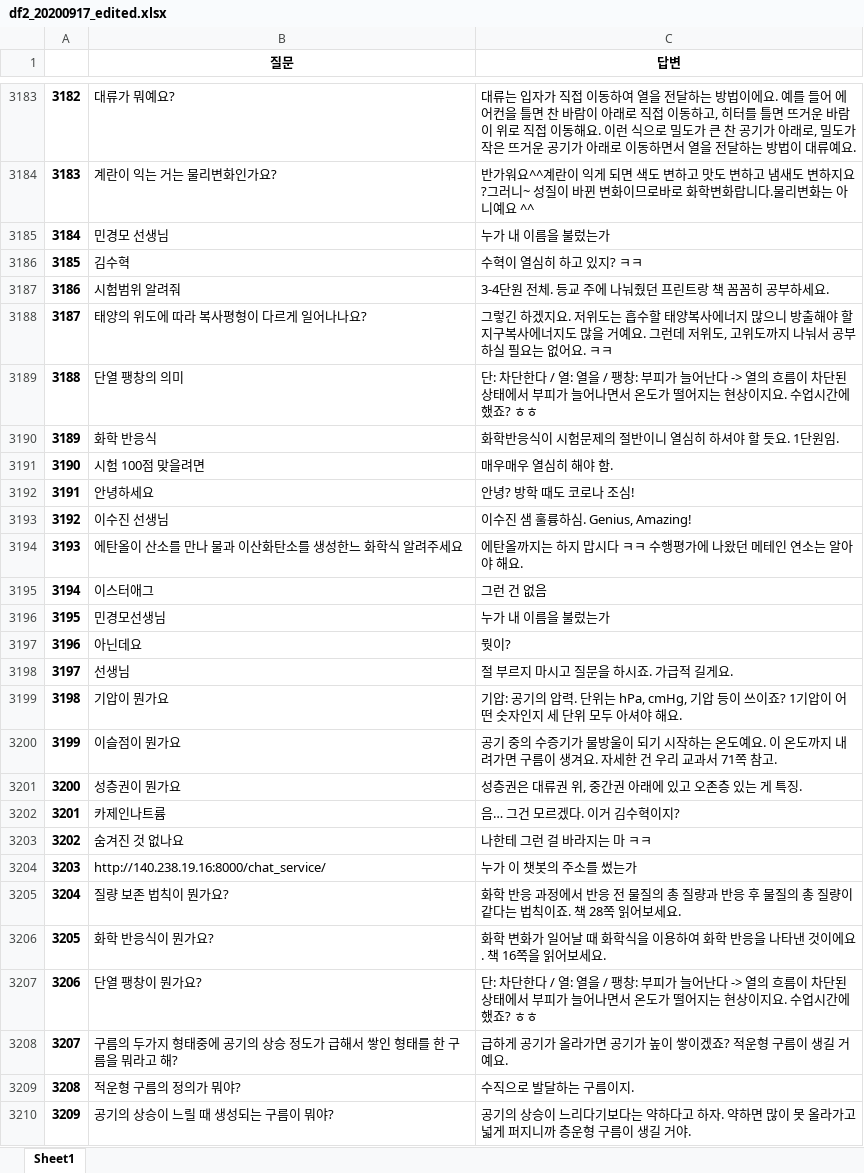
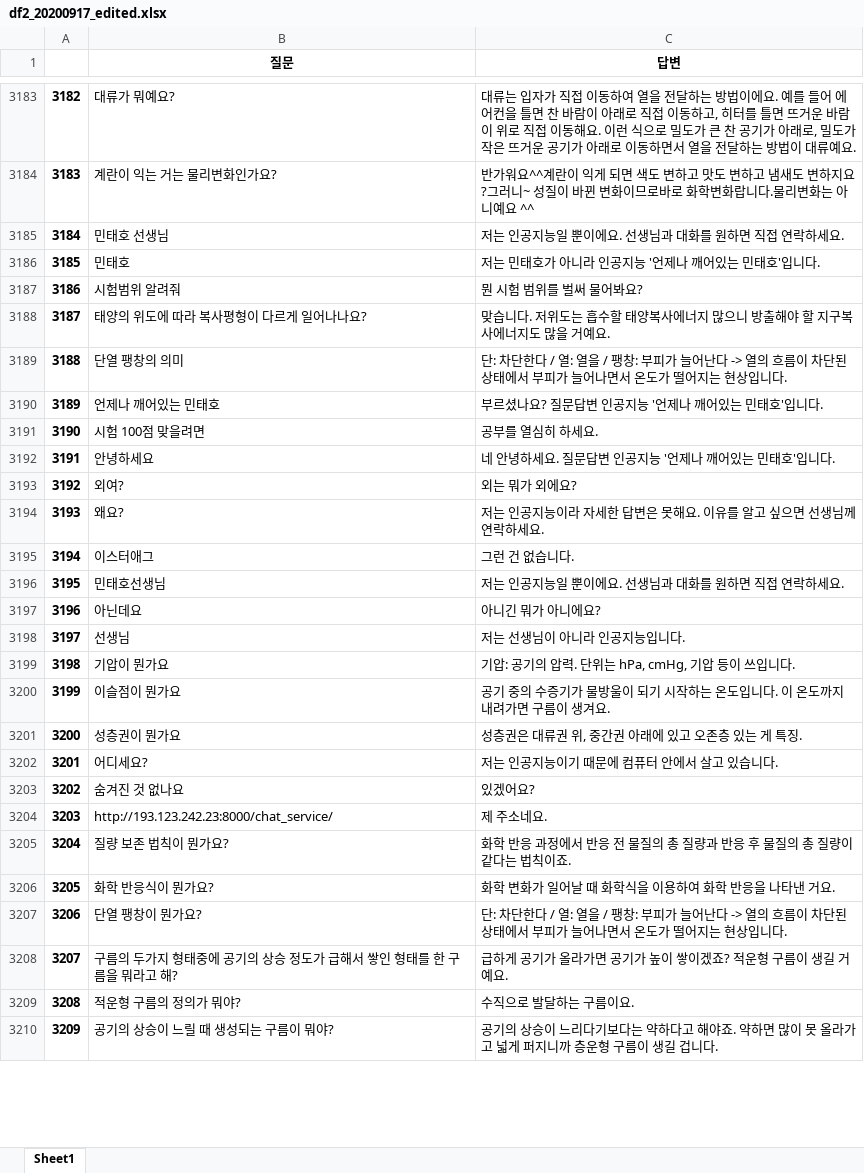
Before and after one commit to ty3370/faq_chatbot_sciecne_3rd, an Excel workbook: data/df2_20200917_edited.xlsx, sheet Sheet1, drawn as a sheet; only a part is shown, gaps mark what is left out; values as stored, in another font and other column widths than the file's, no borders; removed rows and columns are numbered as before the commit, all else as after; the diff covers the shown part only; the diff names each change by its address in the sheet, - before the commit and + after, or states it on an @@ line.

Commit message:
한셀 수정

```diff
--- a/data/df2_20200917_edited.xlsx (sheet Sheet1)
+++ b/data/df2_20200917_edited.xlsx (sheet Sheet1)
-row 3185: 3184 | 민경모 선생님 | 누가 내 이름을 불렀는가
-row 3186: 3185 | 김수혁 | 수혁이 열심히 하고 있지? ㅋㅋ
+row 3185: 3184 | 민태호 선생님 | 저는 인공지능일 뿐이에요. 선생님과 대화를 원하면 직접 연락하세요.
+row 3186: 3185 | 민태호 | 저는 민태호가 아니라 인공지능 '언제나 깨어있는 민태호'입니다.
-C3187 (답변): 3-4단원 전체. 등교 주에 나눠줬던 프린트랑 책 꼼꼼히 공부하세요.
+C3187 (답변): 뭔 시험 범위를 벌써 물어봐요?
-C3188 (답변): 그렇긴 하겠지요. 저위도는 흡수할 태양복사에너지 많으니 방출해야 할 지구복사에너지도 많을 거예요. 그런데 저위도, 고위도까지 나눠서 공부하실 필요는 없어요. ㅋㅋ
+C3188 (답변): 맞습니다. 저위도는 흡수할 태양복사에너지 많으니 방출해야 할 지구복사에너지도 많을 거예요.
-C3189 (답변): …는 현상이지요. 수업시간에 했죠? ㅎㅎ
+C3189 (답변): …는 현상입니다.
-row 3190: 3189 | 화학 반응식 | 화학반응식이 시험문제의 절반이니 열심히 하셔야 할 듯요. 1단원임.
+row 3190: 3189 | 언제나 깨어있는 민태호 | 부르셨나요? 질문답변 인공지능 '언제나 깨어있는 민태호'입니다.
-C3191 (답변): 매우매우 열심히 해야 함.
+C3191 (답변): 공부를 열심히 하세요.
-C3192 (답변): 안녕? 방학 때도 코로나 조심!
+C3192 (답변): 네 안녕하세요. 질문답변 인공지능 '언제나 깨어있는 민태호'입니다.
-row 3193: 3192 | 이수진 선생님 | 이수진 샘 훌륭하심. Genius, Amazing!
-row 3194: 3193 | 에탄올이 산소를 만나 물과 이산화탄소를 생성한느 화학식 알려주세요 | 에탄올까지는 하지 맙시다 ㅋㅋ 수행평가에 나왔던 메테인 연소는 알아야 해요.
+row 3193: 3192 | 외여? | 외는 뭐가 외에요?
+row 3194: 3193 | 왜요? | 저는 인공지능이라 자세한 답변은 못해요. 이유를 알고 싶으면 선생님께 연락하세요.
-C3195 (답변): 그런 건 없음
+C3195 (답변): 그런 건 없습니다.
-row 3196: 3195 | 민경모선생님 | 누가 내 이름을 불렀는가
+row 3196: 3195 | 민태호선생님 | 저는 인공지능일 뿐이에요. 선생님과 대화를 원하면 직접 연락하세요.
-C3197 (답변): 뭣이?
+C3197 (답변): 아니긴 뭐가 아니에요?
-C3198 (답변): 절 부르지 마시고 질문을 하시죠. 가급적 길게요.
+C3198 (답변): 저는 선생님이 아니라 인공지능입니다.
-C3199 (답변): …등이 쓰이죠? 1기압이 어떤 숫자인지 세 단위 모두 아셔야 해요.
+C3199 (답변): …등이 쓰입니다.
-C3200 (답변): …는 온도예요. 이 온도까지 내려가면 구름이 생겨요. 자세한 건 우리 교과서 71쪽 참고.
+C3200 (답변): …는 온도입니다. 이 온도까지 내려가면 구름이 생겨요.
-row 3202: 3201 | 카제인나트륨 | 음… 그건 모르겠다. 이거 김수혁이지?
+row 3202: 3201 | 어디세요? | 저는 인공지능이기 때문에 컴퓨터 안에서 살고 있습니다.
-C3203 (답변): 나한테 그런 걸 바라지는 마 ㅋㅋ
+C3203 (답변): 있겠어요?
-row 3204: 3203 | http://140.238.19.16:8000/chat_service/ | 누가 이 챗봇의 주소를 썼는가
+row 3204: 3203 | http://193.123.242.23:8000/chat_service/ | 제 주소네요.
-C3205 (답변): …칙이죠. 책 28쪽 읽어보세요.
+C3205 (답변): …칙이죠.
-C3206 (답변): 화학 변화가 일어날 때 화학식을 이용하여 화학 반응을 나타낸 것이에요. 책 16쪽을 읽어보세요.
+C3206 (답변): 화학 변화가 일어날 때 화학식을 이용하여 화학 반응을 나타낸 거요.
-C3207 (답변): …는 현상이지요. 수업시간에 했죠? ㅎㅎ
+C3207 (답변): …는 현상입니다.
-C3209 (답변): 수직으로 발달하는 구름이지.
+C3209 (답변): 수직으로 발달하는 구름이요.
-C3210 (답변): …하다고 하자. 약하면 많이 못 올라가고 넓게 퍼지니까 층운형 구름이 생길 거야.
+C3210 (답변): …하다고 해야죠. 약하면 많이 못 올라가고 넓게 퍼지니까 층운형 구름이 생길 겁니다.
```
Also changed, not shown: 46 added rows, 47 removed rows and 210 edited cells elsewhere in this sheet.
